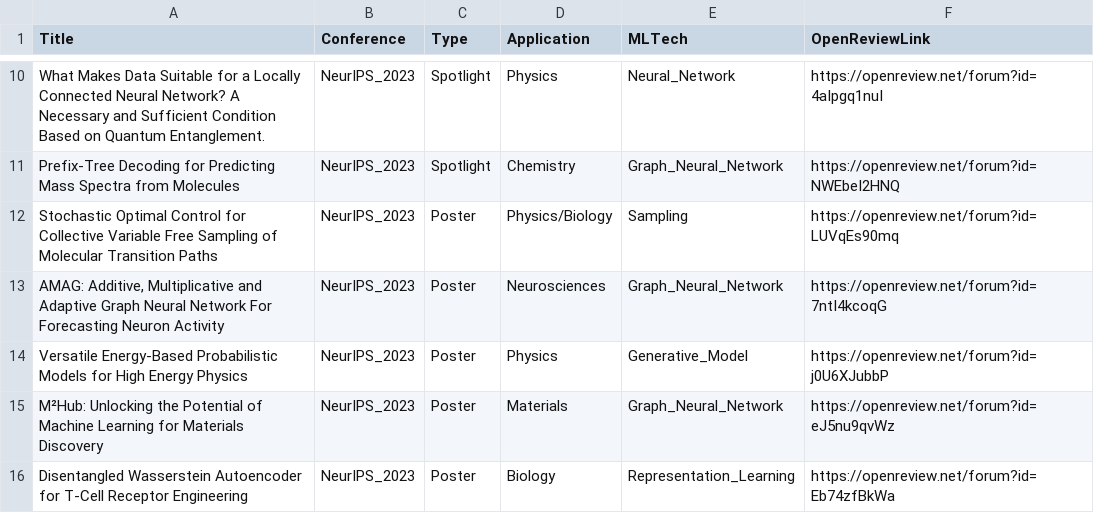
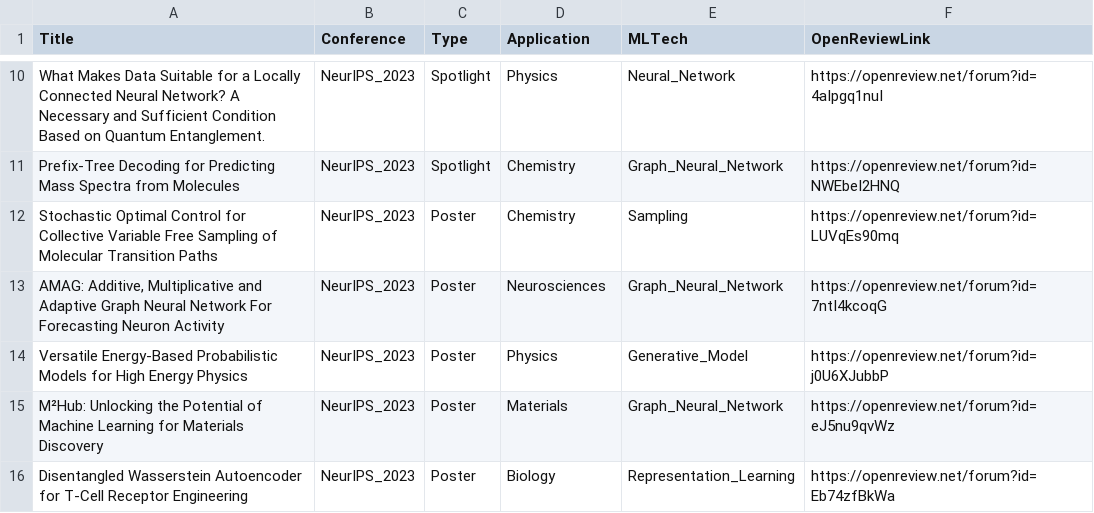
Before and after one commit to sherrylixuecheng/AI_for_Science_paper_collection, a CSV file: neurips/neurips_2023.csv, drawn as a sheet; only a part is shown, gaps mark what is left out.

```diff
--- a/neurips/neurips_2023.csv
+++ b/neurips/neurips_2023.csv
@@ -11,3 +11,3 @@ What Makes Data Suitable for a Locally Connected Neural Network? A Necessary and
 Prefix-Tree Decoding for Predicting Mass Spectra from Molecules,NeurIPS_2023,Spotlight,Chemistry,Graph_Neural_Network,https://openreview.net/forum?id=NWEbeI2HNQ
-Stochastic Optimal Control for Collective Variable Free Sampling of Molecular Transition Paths,NeurIPS_2023,Poster,Physics/Biology,Sampling,https://openreview.net/forum?id=LUVqEs90mq
+Stochastic Optimal Control for Collective Variable Free Sampling of Molecular Transition Paths,NeurIPS_2023,Poster,Chemistry,Sampling,https://openreview.net/forum?id=LUVqEs90mq
 "AMAG: Additive, Multiplicative and Adaptive Graph Neural Network For Forecasting Neuron Activity",NeurIPS_2023,Poster,Neurosciences,Graph_Neural_Network,https://openreview.net/forum?id=7ntI4kcoqG
```
Also changed, not shown: 2 other files.
